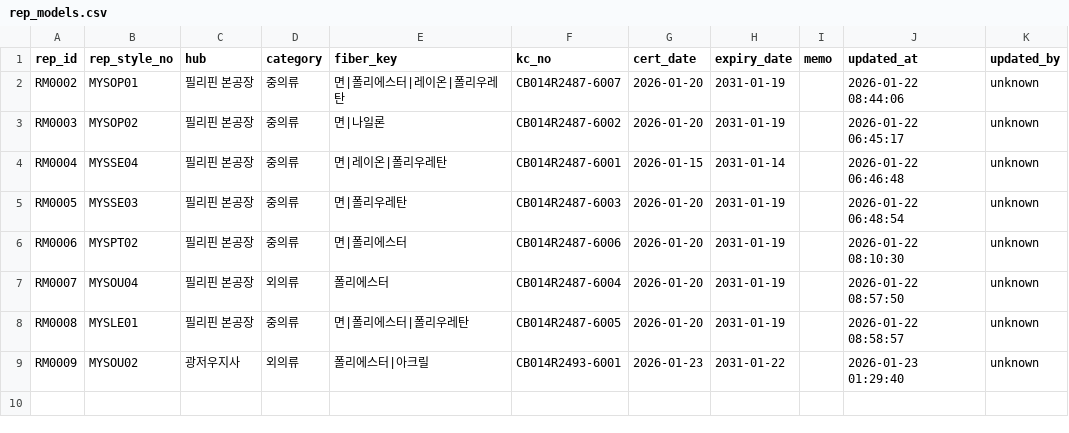
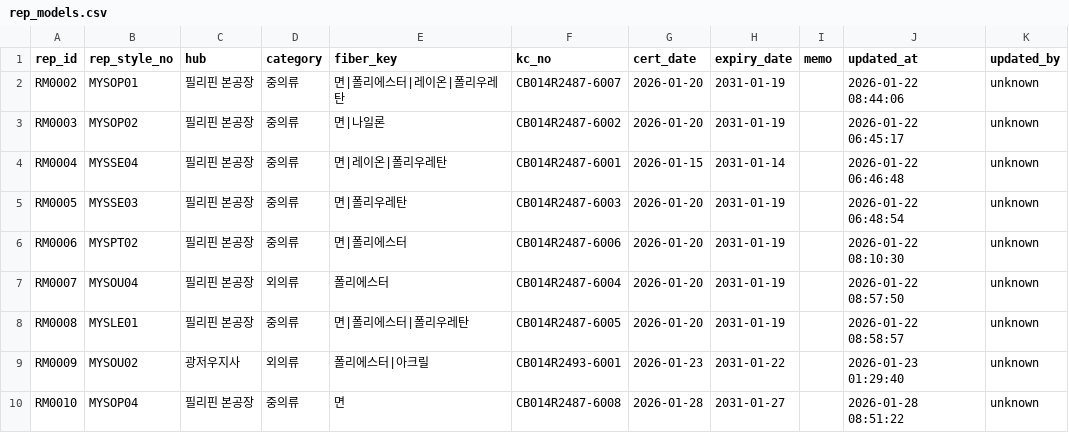
Before and after one commit to chanzii/kc-model-app, a CSV file: data/rep_models.csv, drawn as a sheet.

Commit message:
add rep_model RM0010

```diff
--- a/data/rep_models.csv
+++ b/data/rep_models.csv
@@ -9 +9,2 @@ RM0008,MYSLE01,필리핀 본공장,중의류,면|폴리에스터|폴리우레탄
 RM0009,MYSOU02,광저우지사,외의류,폴리에스터|아크릴,CB014R2493-6001,2026-01-23,2031-01-22,,2026-01-23 01:29:40,unknown
+RM0010,MYSOP04,필리핀 본공장,중의류,면,CB014R2487-6008,2026-01-28,2031-01-27,,2026-01-28 08:51:22,unknown
```
